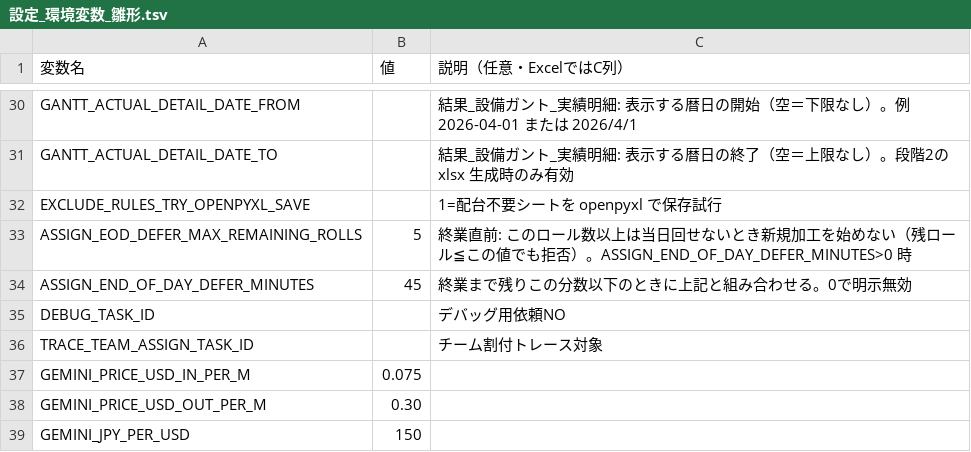
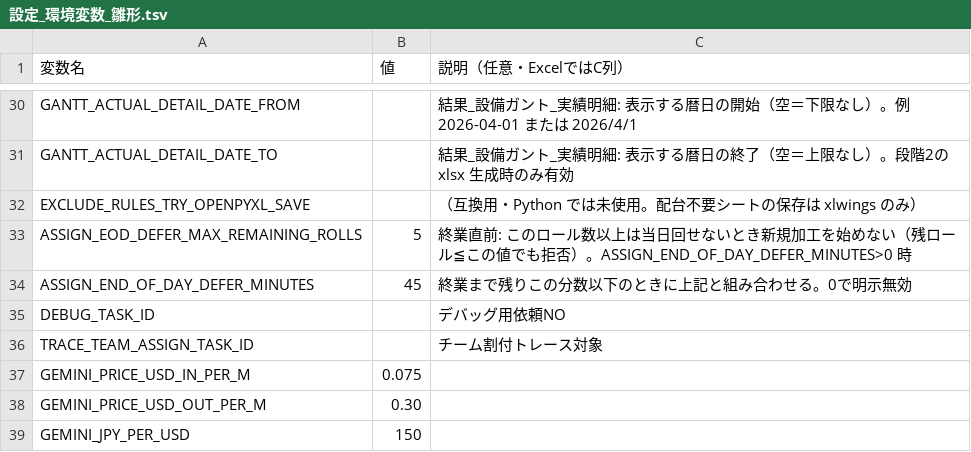
Before and after one commit to hosokawanagaokasangyou-dotcom/Production-Control-System, a TSV file: 細川/GoogleAIStudio/テストコード/設定_環境変数_雛形.tsv, drawn as a sheet; only a part is shown, gaps mark what is left out.

Commit message:
fix: EXCLUDE_RULES_TRY_OPENPYXL_SAVE の説明を更新し、Python での未使用を明記。VBA 内の呼び出しも修正し、xlwings での保存方法を明確化。

```diff
--- a/細川/GoogleAIStudio/テストコード/設定_環境変数_雛形.tsv
+++ b/細川/GoogleAIStudio/テストコード/設定_環境変数_雛形.tsv
@@ -31,3 +31,3 @@ GANTT_ACTUAL_DETAIL_DATE_FROM		結果_設備ガント_実績明細: 表示する
 GANTT_ACTUAL_DETAIL_DATE_TO		結果_設備ガント_実績明細: 表示する暦日の終了（空＝上限なし）。段階2の xlsx 生成時のみ有効
-EXCLUDE_RULES_TRY_OPENPYXL_SAVE		1=配台不要シートを openpyxl で保存試行
+EXCLUDE_RULES_TRY_OPENPYXL_SAVE		（互換用・Python では未使用。配台不要シートの保存は xlwings のみ）
 ASSIGN_EOD_DEFER_MAX_REMAINING_ROLLS	5	終業直前: このロール数以上は当日回せないとき新規加工を始めない（残ロール≦この値でも拒否）。ASSIGN_END_OF_DAY_DEFER_MINUTES>0 時
```
Also changed, not shown: 16 other files.
